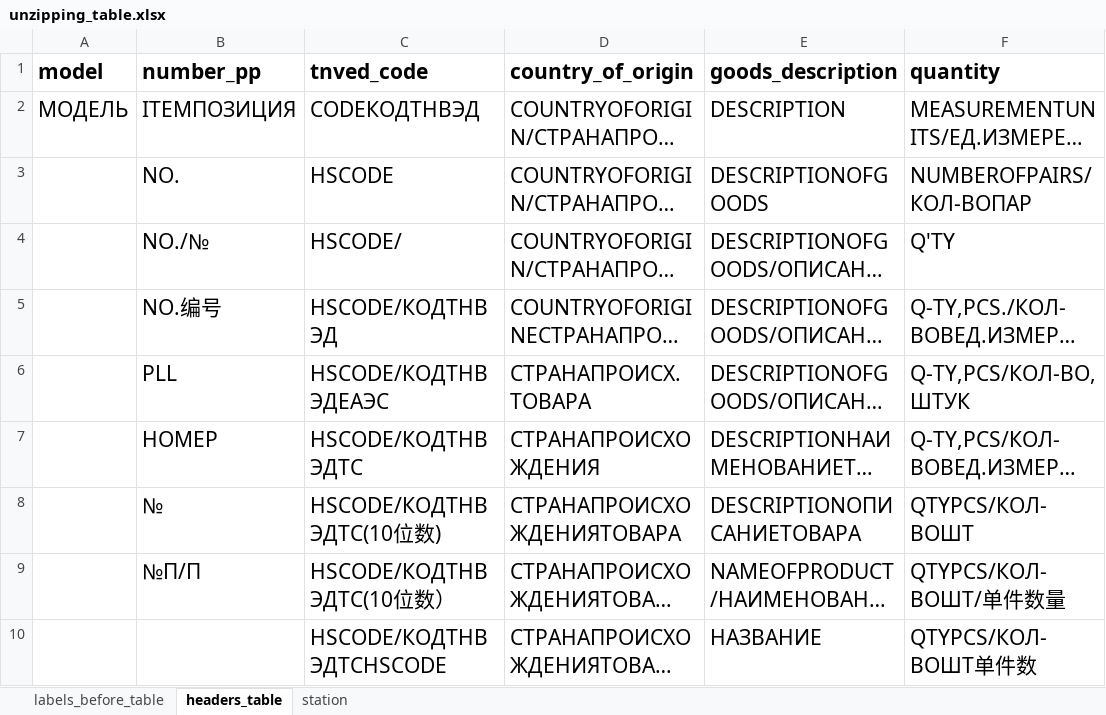
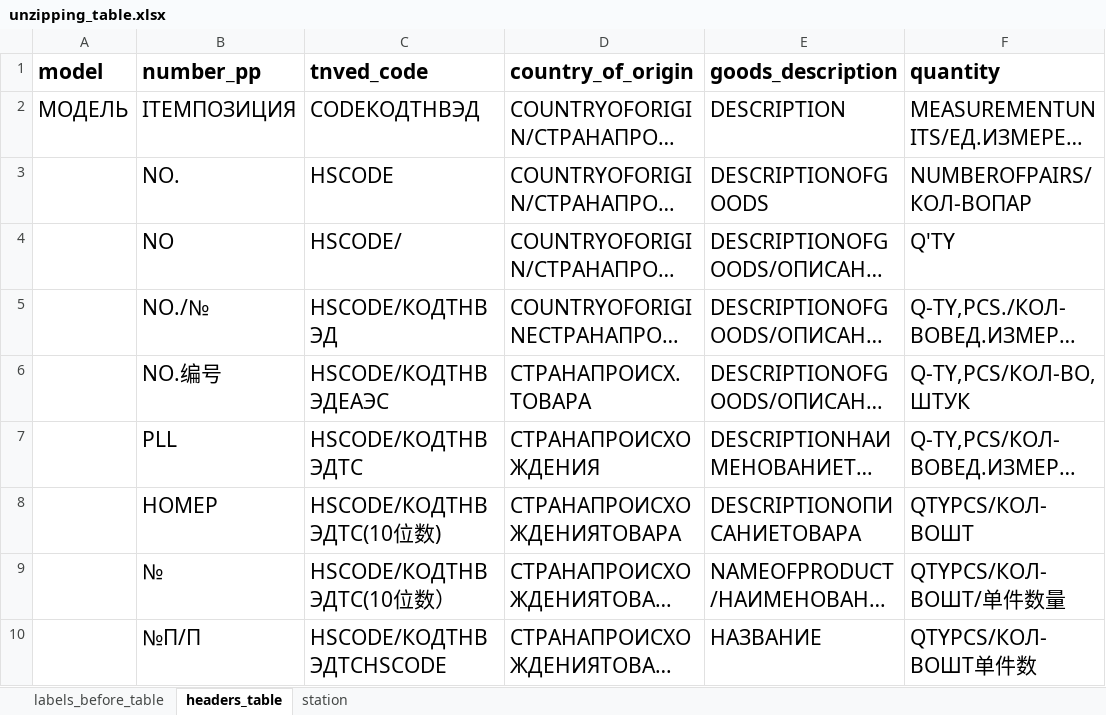
Before and after one commit to agladsoft/unzipping, an Excel workbook: unzipping_table.xlsx, sheet headers_table, drawn as a sheet; only a part is shown; long unchanged cells end in …; values as stored, in another font and other column widths than the file's, no borders; the diff covers the shown part only; the diff names each change by its address in the sheet, - before the commit and + after, or states it on an @@ line.

```diff
--- a/unzipping_table.xlsx (sheet headers_table)
+++ b/unzipping_table.xlsx (sheet headers_table)
-B4 (number_pp): NO./№
+B4 (number_pp): NO
-B5 (number_pp): NO.编号
+B5 (number_pp): NO./№
-B6 (number_pp): PLL
+B6 (number_pp): NO.编号
-B7 (number_pp): НОМЕР
+B7 (number_pp): PLL
-B8 (number_pp): №
+B8 (number_pp): НОМЕР
-B9 (number_pp): №П/П
+B9 (number_pp): №
-B10 (number_pp): (empty)
+B10 (number_pp): №П/П
```
Also changed, not shown: 10 added rows and 16 edited cells elsewhere in this sheet, sheet labels_before_table, 2 other files.
